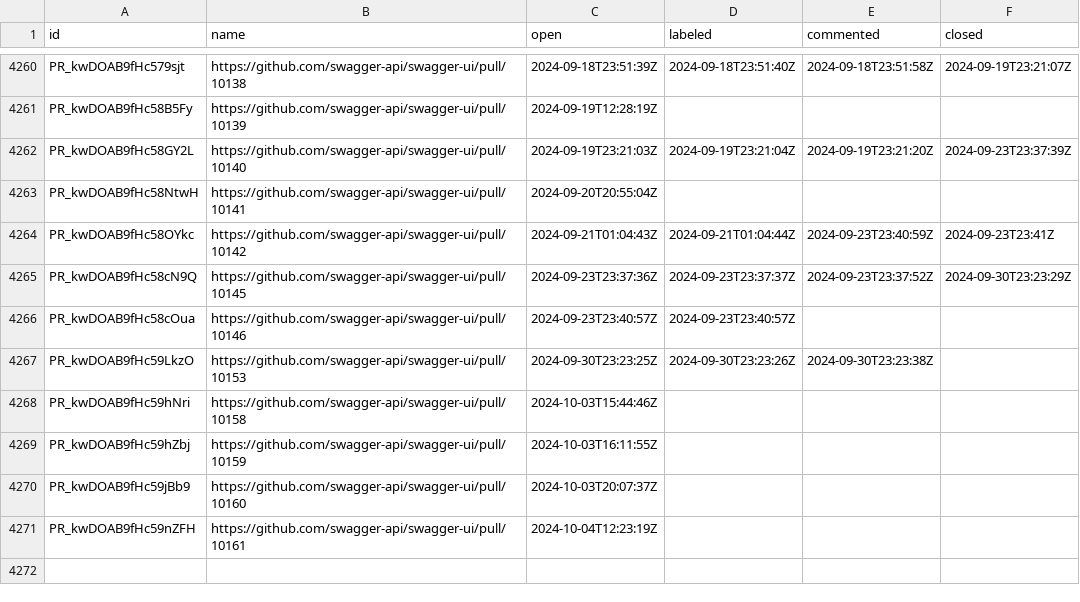
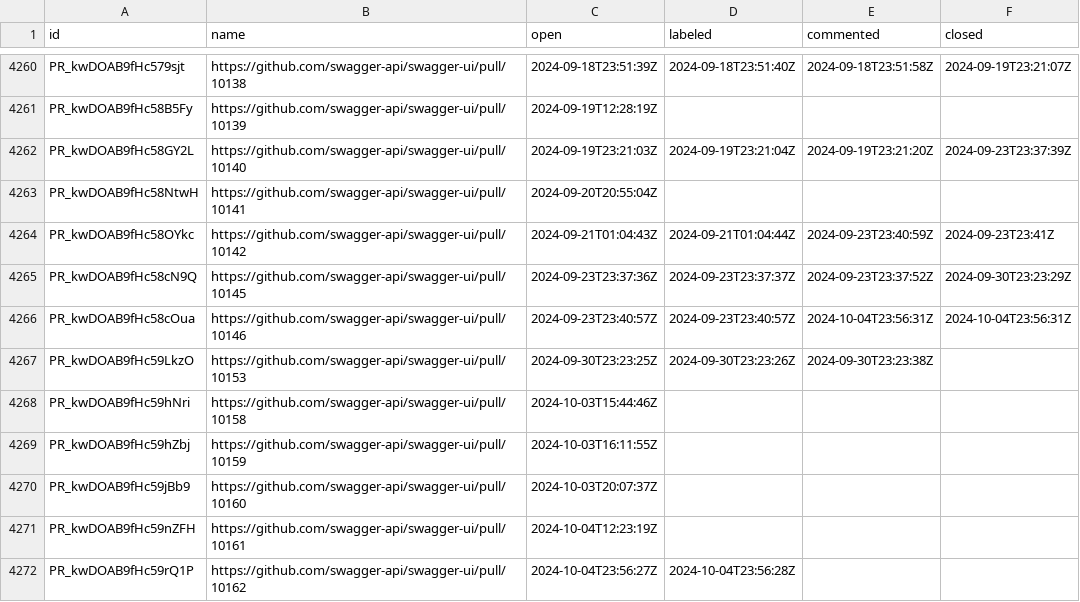
Before and after one commit to SmartBear/swagger-oselvar-metrics, a CSV file: data/swagger-api/swagger-ui/pullRequests.csv, drawn as a sheet; only a part is shown, gaps mark what is left out.

```diff
--- a/data/swagger-api/swagger-ui/pullRequests.csv
+++ b/data/swagger-api/swagger-ui/pullRequests.csv
@@ -4265,3 +4265,3 @@ PR_kwDOAB9fHc58OYkc,https://github.com/swagger-api/swagger-ui/pull/10142,2024-09
 PR_kwDOAB9fHc58cN9Q,https://github.com/swagger-api/swagger-ui/pull/10145,2024-09-23T23:37:36Z,2024-09-23T23:37:37Z,2024-09-23T23:37:52Z,2024-09-30T23:23:29Z
-PR_kwDOAB9fHc58cOua,https://github.com/swagger-api/swagger-ui/pull/10146,2024-09-23T23:40:57Z,2024-09-23T23:40:57Z,,
+PR_kwDOAB9fHc58cOua,https://github.com/swagger-api/swagger-ui/pull/10146,2024-09-23T23:40:57Z,2024-09-23T23:40:57Z,2024-10-04T23:56:31Z,2024-10-04T23:56:31Z
 PR_kwDOAB9fHc59LkzO,https://github.com/swagger-api/swagger-ui/pull/10153,2024-09-30T23:23:25Z,2024-09-30T23:23:26Z,2024-09-30T23:23:38Z,
@@ -4271 +4271,2 @@ PR_kwDOAB9fHc59jBb9,https://github.com/swagger-api/swagger-ui/pull/10160,2024-10
 PR_kwDOAB9fHc59nZFH,https://github.com/swagger-api/swagger-ui/pull/10161,2024-10-04T12:23:19Z,,,
+PR_kwDOAB9fHc59rQ1P,https://github.com/swagger-api/swagger-ui/pull/10162,2024-10-04T23:56:27Z,2024-10-04T23:56:28Z,,
```
